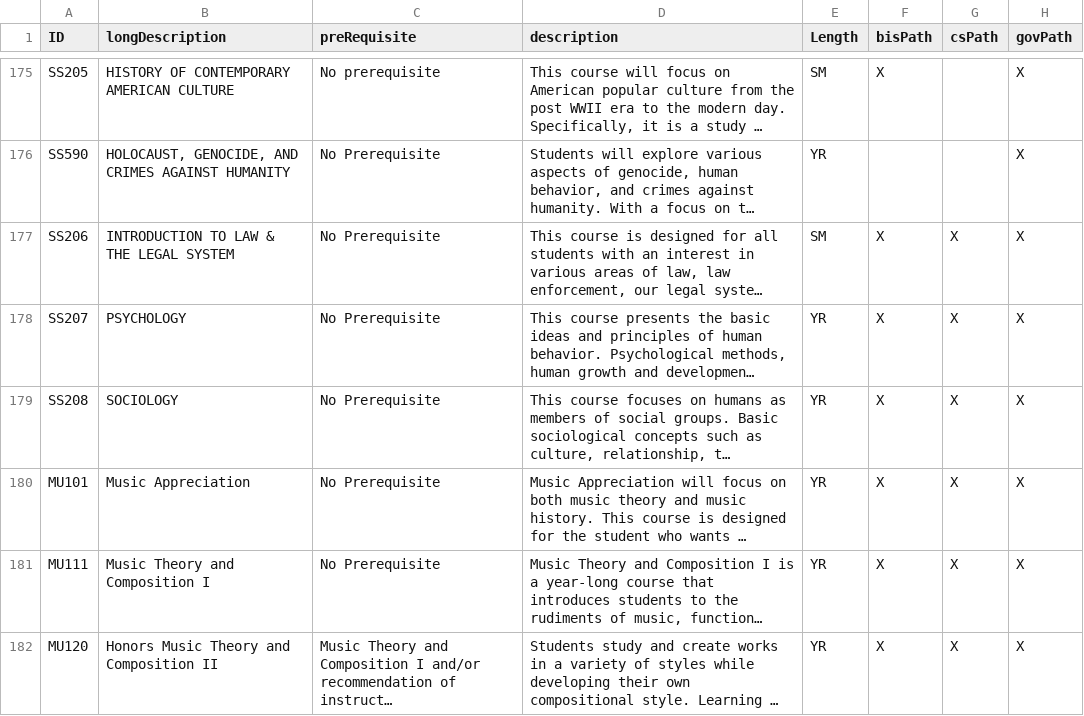
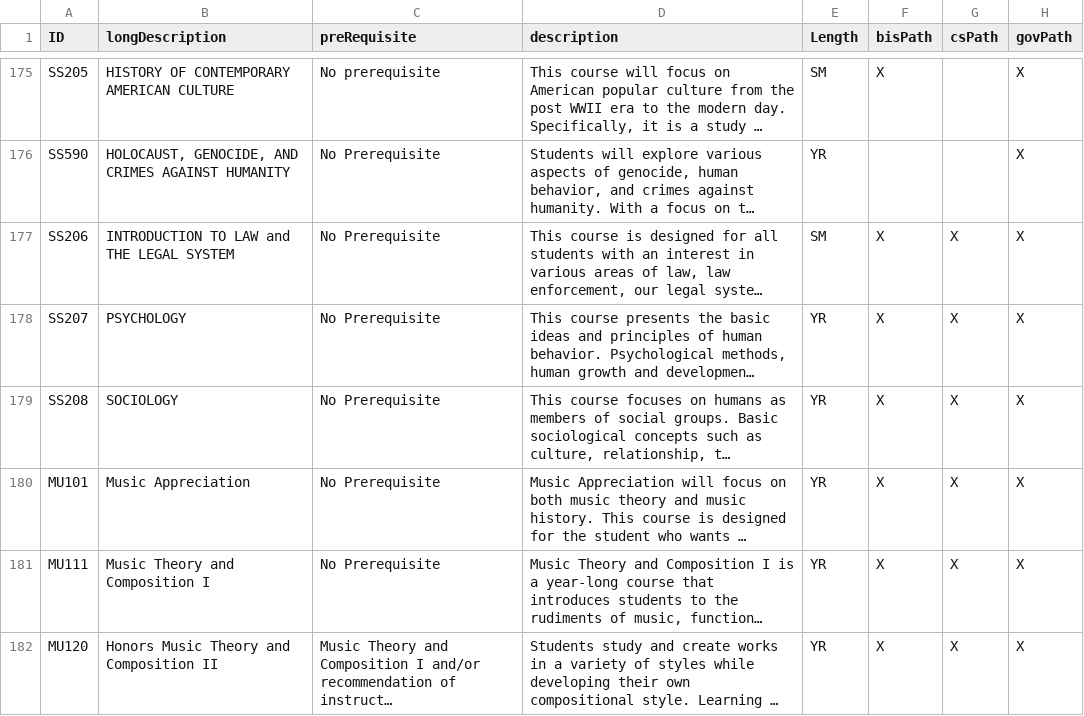
Before and after one commit to fujiihc/ASHS_POS, a CSV file: abCourseData.csv, drawn as a sheet; only a part is shown, gaps mark what is left out; long unchanged cells end in …; the diff covers the shown part only; the diff names each change by its address in the sheet, - before the commit and + after, or states it on an @@ line.

```diff
--- a/abCourseData.csv
+++ b/abCourseData.csv
-B177 (longDescription): INTRODUCTION TO LAW & THE LEGAL SYSTEM
+B177 (longDescription): INTRODUCTION TO LAW and THE LEGAL SYSTEM
```
Also changed, not shown: 15 edited cells elsewhere in this file, 14 other files.
